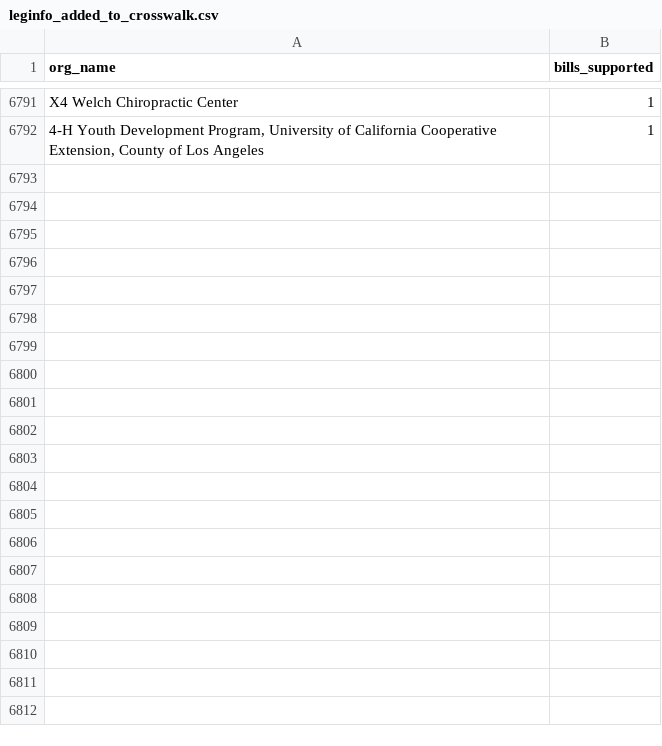
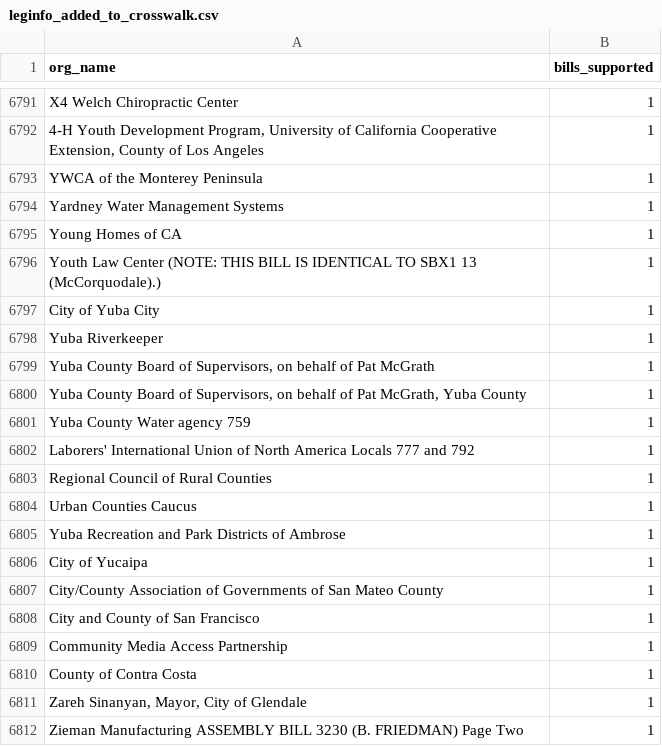
Before and after one commit to Nall-Group/california-groups-disambiguation, a CSV file: org_names_for_cleaning/leginfo_added_to_crosswalk.csv, drawn as a sheet; only a part is shown, gaps mark what is left out; the diff names each change by its address in the sheet, - before the commit and + after, or states it on an @@ line.

Commit message:
Task 4732: leginfo batch 1118 - add 20 orgs to crosswalk (RA-Fleet-1)
12 new nodes added (8 of the 20 batch orgs already present in crosswalk):
- alt spellings: YWCA of the Monterey Peninsula (YWCA Monterey Peninsula);
  Yardney Water Management Systems (Yardney Water); Young Homes of CA (Young
  Homes of California); Youth Law Center (NOTE...) (YOUTH LAW CENTER); Yuba
  County Board of Supervisors, on behalf of Pat McGrath [+, Yuba County]
  (YUBA COUNTY BOARD OF SUPERVISORS); Yuba County Water agency 759 (Yuba
  County Water Agency); Laborers' International Union of North America Locals
  777 and 792 (LIUNA); Yuba Recreation and Park Districts of Ambrose (Ambrose
  Recreation and Park District); Zareh Sinanyan, Mayor, City of Glendale (City
  of Glendale); Zieman Manufacturing ASSEMBLY BILL 3230... (Zieman Mfg Co)
- new canonical: Community Media Access Partnership (Gilroy/Hollister PEG
  nonprofit; distinct from Community Media Access Collaborative in Fresno)
- already present, no node added: City of Yuba City, Yuba Riverkeeper, Regional
  Council of Rural Counties, Urban Counties Caucus, City of Yucaipa, City/County
  Association of Governments of San Mateo County, City and County of San
  Francisco, County of Contra Costa
- appended all 20 rows to leginfo_added_to_crosswalk.csv
Pipeline deferred to step-3 finalize.

```diff
--- a/org_names_for_cleaning/leginfo_added_to_crosswalk.csv
+++ b/org_names_for_cleaning/leginfo_added_to_crosswalk.csv
+row 6793: YWCA of the Monterey Peninsula | 1
+row 6794: Yardney Water Management Systems | 1
+row 6795: Young Homes of CA | 1
+row 6796: Youth Law Center (NOTE: THIS BILL IS IDENTICAL TO SBX1 13 (McCorquodale).) | 1
+row 6797: City of Yuba City | 1
+row 6798: Yuba Riverkeeper | 1
+row 6799: Yuba County Board of Supervisors, on behalf of Pat McGrath | 1
+row 6800: Yuba County Board of Supervisors, on behalf of Pat McGrath, Yuba County | 1
+row 6801: Yuba County Water agency 759 | 1
+row 6802: Laborers' International Union of North America Locals 777 and 792 | 1
+row 6803: Regional Council of Rural Counties | 1
+row 6804: Urban Counties Caucus | 1
+row 6805: Yuba Recreation and Park Districts of Ambrose | 1
+row 6806: City of Yucaipa | 1
+row 6807: City/County Association of Governments of San Mateo County | 1
+row 6808: City and County of San Francisco | 1
+row 6809: Community Media Access Partnership | 1
+row 6810: County of Contra Costa | 1
+row 6811: Zareh Sinanyan, Mayor, City of Glendale | 1
+row 6812: Zieman Manufacturing ASSEMBLY BILL 3230 (B. FRIEDMAN) Page Two | 1
```
Also changed, not shown: 1 other file.
